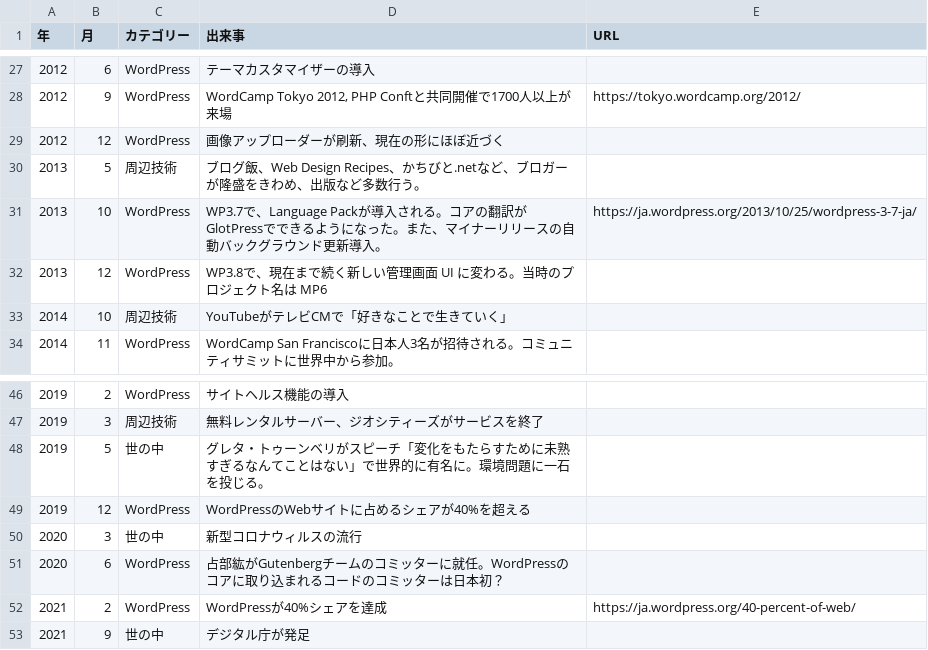
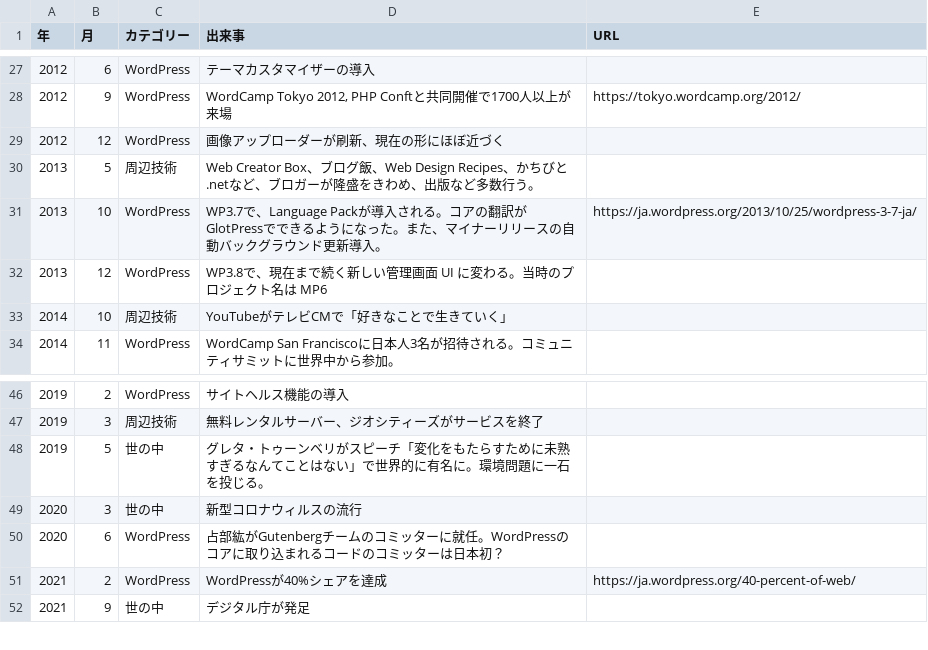
Before and after one commit to fumikito/history-of-wordpress, a CSV file: history.csv, drawn as a sheet; only a part is shown, gaps mark what is left out.

Commit message:
Fix CSV.

```diff
--- a/history.csv
+++ b/history.csv
@@ -29,3 +29,3 @@
 2012,12,WordPress,画像アップローダーが刷新、現在の形にほぼ近づく,
-2013,5,周辺技術,ブログ飯、Web Design Recipes、かちびと.netなど、ブロガーが隆盛をきわめ、出版など多数行う。,
+2013,5,周辺技術,Web Creator Box、ブログ飯、Web Design Recipes、かちびと.netなど、ブロガーが隆盛をきわめ、出版など多数行う。,
 2013,10,WordPress,WP3.7で、Language Packが導入される。コアの翻訳がGlotPressでできるようになった。また、マイナーリリースの自動バックグラウンド更新導入。,https://ja.wordpress.org/2013/10/25/wordpress-3-7-ja/
@@ -48,3 +48,2 @@
 2019,5,世の中,グレタ・トゥーンベリがスピーチ「変化をもたらすために未熟すぎるなんてことはない」で世界的に有名に。環境問題に一石を投じる。,
-2019,12,WordPress,WordPressのWebサイトに占めるシェアが40%を超える,
 2020,3,世の中,新型コロナウィルスの流行,
```
